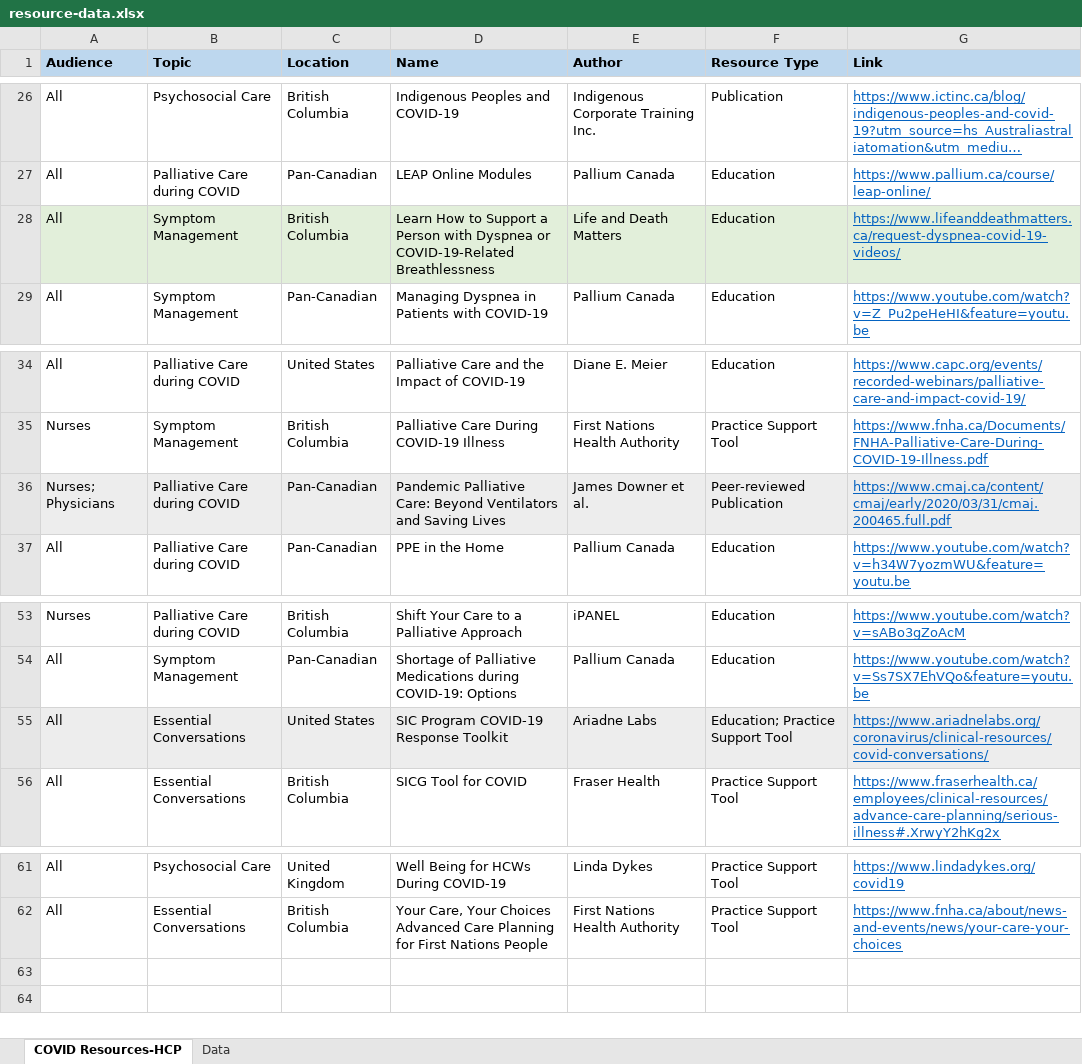
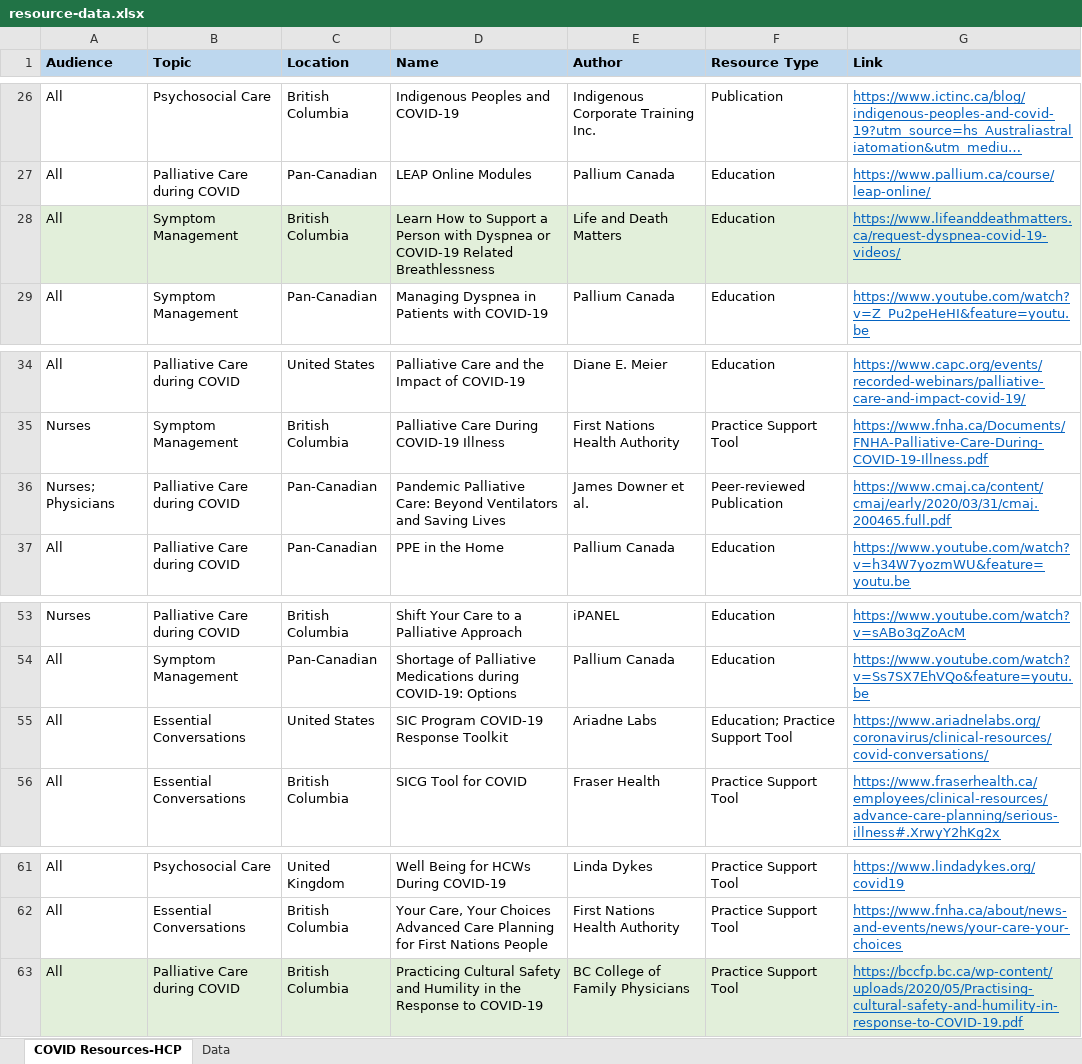
Before and after one commit to BC-CPC/covid-backend, an Excel workbook: resource-data.xlsx, sheet COVID Resources-HCP, drawn as a sheet; only a part is shown, gaps mark what is left out; long unchanged cells end in …; values as stored, in another font and other column widths than the file's, no borders; conditional formats not drawn; the diff names each change by its address in the sheet, - before the commit and + after, or states it on an @@ line.

Commit message:
Add files via upload

```diff
--- a/resource-data.xlsx (sheet COVID Resources-HCP)
+++ b/resource-data.xlsx (sheet COVID Resources-HCP)
-D28 (Name): …Dyspnea or COVID-19-Related Breathlessness
+D28 (Name): …Dyspnea or COVID-19 Related Breathlessness
-A36:G36 fill: #EDEDED
+A36:G36 fill: none
-A55:G55 fill: #EDEDED
+A55:G55 fill: none
+row 63: All | Palliative Care during COVID | British Columbia | Practicing Cultural Safety and Humility in the Response to COVID-19 | BC College of Family Physicians | Practice Support Tool | https://bccfp.bc.ca/wp-content/uploads/2020/05/Practising-cultural-safety-and-humility-in-response-to-COVID-19.pdf
```
